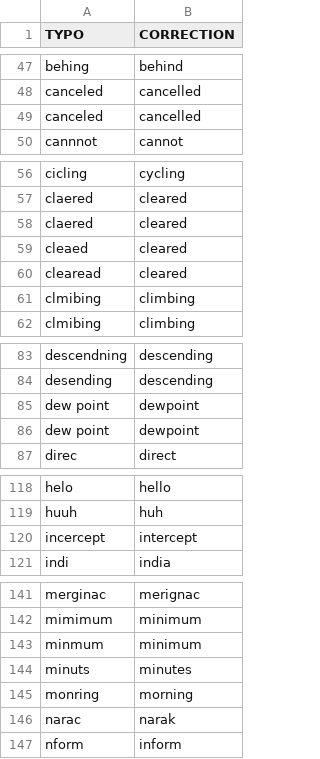
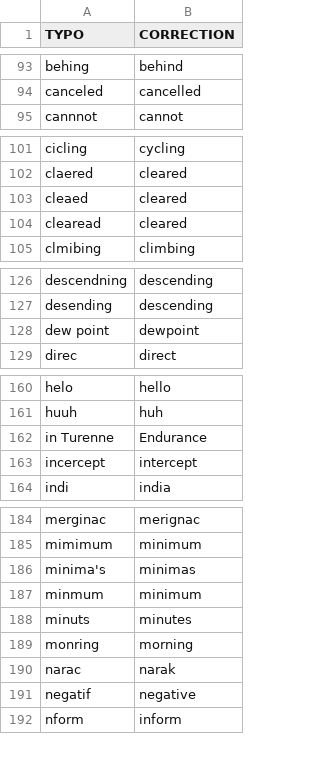
Before and after one commit to edelpech/atc-speech-recognition-challenge, a CSV file: typos_correction.csv, drawn as a sheet; only a part is shown, gaps mark what is left out; removed rows and columns are numbered as before the commit, all else as after; the diff covers the shown part only; the diff names each change by its address in the sheet, - before the commit and + after, or states it on an @@ line.

```diff
--- a/typos_correction.csv
+++ b/typos_correction.csv
-row 49: canceled | cancelled
-row 58: claered | cleared
-row 61: clmibing | climbing
-row 85: dew point | dewpoint
+row 162: in Turenne | Endurance
+row 186: minima's | minimas
+row 191: negatif | negative
```
Also changed, not shown: 42 added rows and 4 moved rows elsewhere in this file.
